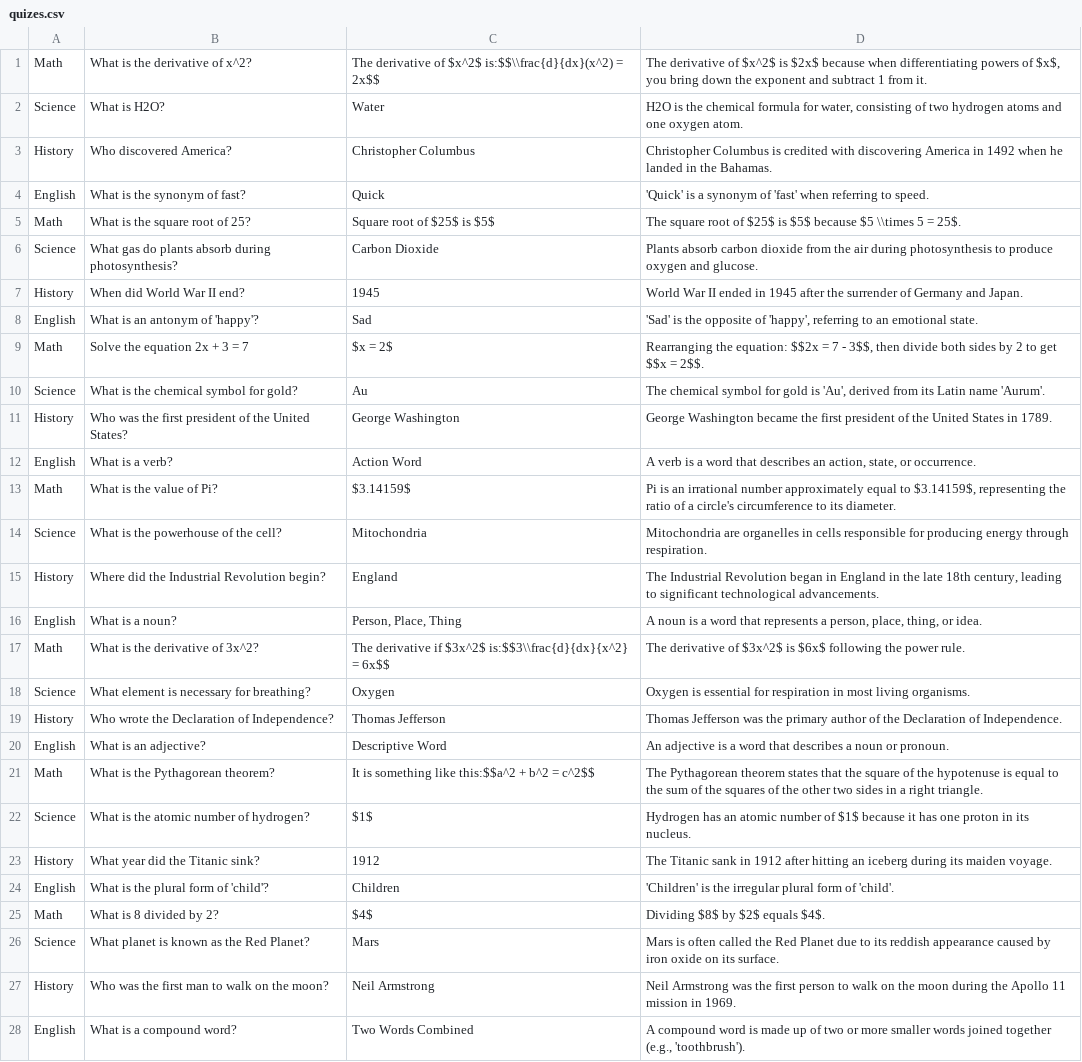
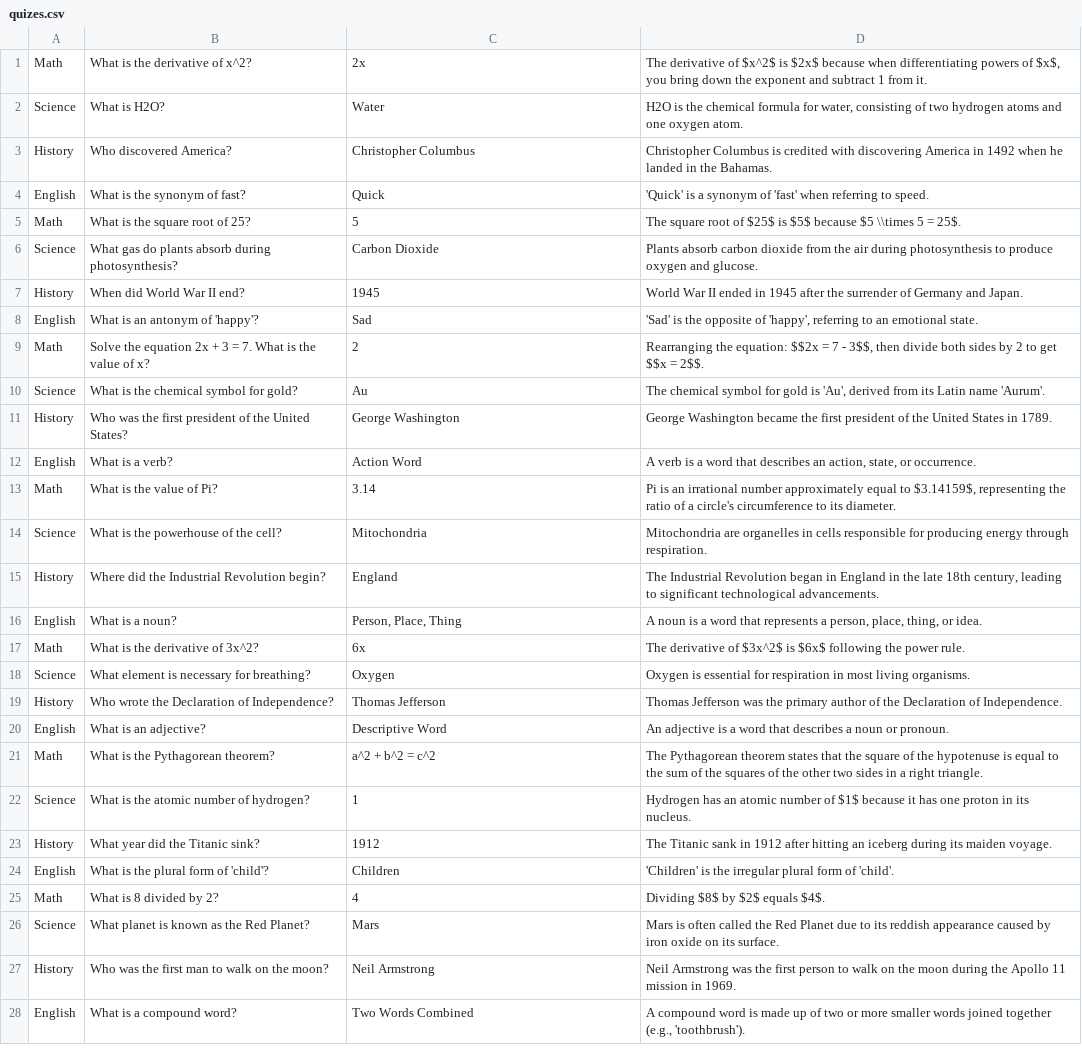
Before and after one commit to MirzaSohaib-Baig/edu-chatbot-backend, a CSV file: quiz_data/quizes.csv, drawn as a sheet; only a part is shown; the diff covers the shown part only.

Commit message:
questions prompt fixed and quiz prompt partially fixed

```diff
--- a/quiz_data/quizes.csv
+++ b/quiz_data/quizes.csv
@@ -1,2 +1,2 @@
-Math,What is the derivative of x^2?,The derivative of $x^2$ is:$$\\frac{d}{dx}(x^2) = 2x$$,"The derivative of $x^2$ is $2x$ because when differentiating powers of $x$, you bring down the exponent and subtract 1 from it."
+Math,What is the derivative of x^2?,2x,"The derivative of $x^2$ is $2x$ because when differentiating powers of $x$, you bring down the exponent and subtract 1 from it."
 Science,What is H2O?,Water,"H2O is the chemical formula for water, consisting of two hydrogen atoms and one oxygen atom."
@@ -4,3 +4,3 @@ History,Who discovered America?,Christopher Columbus,"Christopher Columbus is cr
 English,What is the synonym of fast?,Quick,"'Quick' is a synonym of 'fast' when referring to speed."
-Math,What is the square root of 25?,Square root of $25$ is $5$,"The square root of $25$ is $5$ because $5 \\times 5 = 25$."
+Math,What is the square root of 25?,5,"The square root of $25$ is $5$ because $5 \\times 5 = 25$."
 Science,What gas do plants absorb during photosynthesis?,Carbon Dioxide,"Plants absorb carbon dioxide from the air during photosynthesis to produce oxygen and glucose."
@@ -8,3 +8,3 @@ History,When did World War II end?,1945,"World War II ended in 1945 after the su
 English,What is an antonym of 'happy'?,Sad,"'Sad' is the opposite of 'happy', referring to an emotional state."
-Math,Solve the equation 2x + 3 = 7,$x = 2$,"Rearranging the equation: $$2x = 7 - 3$$, then divide both sides by 2 to get $$x = 2$$."
+Math,Solve the equation 2x + 3 = 7. What is the value of x?,2,"Rearranging the equation: $$2x = 7 - 3$$, then divide both sides by 2 to get $$x = 2$$."
 Science,What is the chemical symbol for gold?,Au,"The chemical symbol for gold is 'Au', derived from its Latin name 'Aurum'."
@@ -12,3 +12,3 @@ History,Who was the first president of the United States?,George Washington,"Geo
 English,What is a verb?,Action Word,"A verb is a word that describes an action, state, or occurrence."
-Math,What is the value of Pi?,$3.14159$,"Pi is an irrational number approximately equal to $3.14159$, representing the ratio of a circle's circumference to its diameter."
+Math,What is the value of Pi?,3.14,"Pi is an irrational number approximately equal to $3.14159$, representing the ratio of a circle's circumference to its diameter."
 Science,What is the powerhouse of the cell?,Mitochondria,"Mitochondria are organelles in cells responsible for producing energy through respiration."
@@ -16,3 +16,3 @@ History,Where did the Industrial Revolution begin?,England,"The Industrial Revol
 English,What is a noun?,"Person, Place, Thing","A noun is a word that represents a person, place, thing, or idea."
-Math,What is the derivative of 3x^2?,The derivative if $3x^2$ is:$$3\\frac{d}{dx}{x^2} = 6x$$,"The derivative of $3x^2$ is $6x$ following the power rule."
+Math,What is the derivative of 3x^2?,6x,"The derivative of $3x^2$ is $6x$ following the power rule."
 Science,What element is necessary for breathing?,Oxygen,"Oxygen is essential for respiration in most living organisms."
@@ -20,7 +20,7 @@ History,Who wrote the Declaration of Independence?,Thomas Jefferson,"Thomas Jeff
 English,What is an adjective?,Descriptive Word,"An adjective is a word that describes a noun or pronoun."
-Math,What is the Pythagorean theorem?,It is something like this:$$a^2 + b^2 = c^2$$,"The Pythagorean theorem states that the square of the hypotenuse is equal to the sum of the squares of the other two sides in a right triangle."
-Science,What is the atomic number of hydrogen?,$1$,"Hydrogen has an atomic number of $1$ because it has one proton in its nucleus."
+Math,What is the Pythagorean theorem?,a^2 + b^2 = c^2,"The Pythagorean theorem states that the square of the hypotenuse is equal to the sum of the squares of the other two sides in a right triangle."
+Science,What is the atomic number of hydrogen?,1,"Hydrogen has an atomic number of $1$ because it has one proton in its nucleus."
 History,What year did the Titanic sink?,1912,"The Titanic sank in 1912 after hitting an iceberg during its maiden voyage."
 English,What is the plural form of 'child'?,Children,"'Children' is the irregular plural form of 'child'."
-Math,What is 8 divided by 2?,$4$,"Dividing $8$ by $2$ equals $4$."
+Math,What is 8 divided by 2?,4,"Dividing $8$ by $2$ equals $4$."
 Science,What planet is known as the Red Planet?,Mars,"Mars is often called the Red Planet due to its reddish appearance caused by iron oxide on its surface."
```
Also changed, not shown: 9 edited cells elsewhere in this file, 10 other files.
